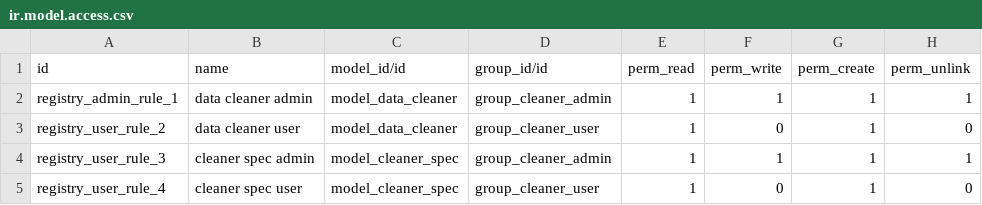
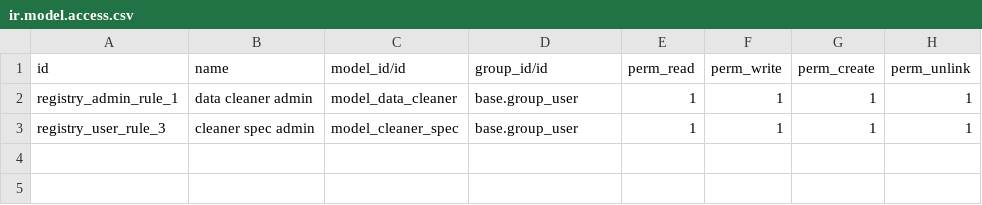
Before and after one commit to befo-odoo/data_cleaner, a CSV file: security/ir.model.access.csv, drawn as a sheet.

Commit message:
[REL] data_cleaner: last changes, fixed access rights issue

```diff
--- a/security/ir.model.access.csv
+++ b/security/ir.model.access.csv
@@ -1,5 +1,3 @@
 id,name,model_id/id,group_id/id,perm_read,perm_write,perm_create,perm_unlink
-registry_admin_rule_1,data cleaner admin,model_data_cleaner,group_cleaner_admin,1,1,1,1
-registry_user_rule_2,data cleaner user,model_data_cleaner,group_cleaner_user,1,0,1,0
-registry_user_rule_3,cleaner spec admin,model_cleaner_spec,group_cleaner_admin,1,1,1,1
-registry_user_rule_4,cleaner spec user,model_cleaner_spec,group_cleaner_user,1,0,1,0
+registry_admin_rule_1,data cleaner admin,model_data_cleaner,base.group_user,1,1,1,1
+registry_user_rule_3,cleaner spec admin,model_cleaner_spec,base.group_user,1,1,1,1
```
Also changed, not shown: 2 other files.
